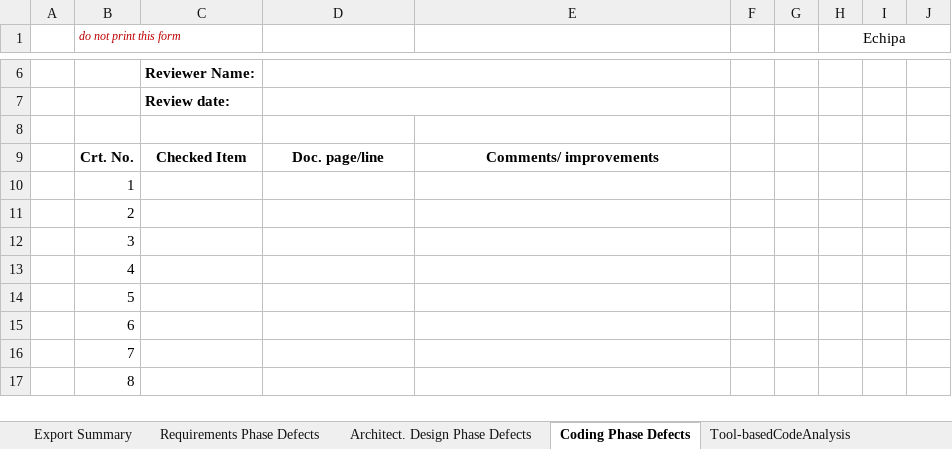
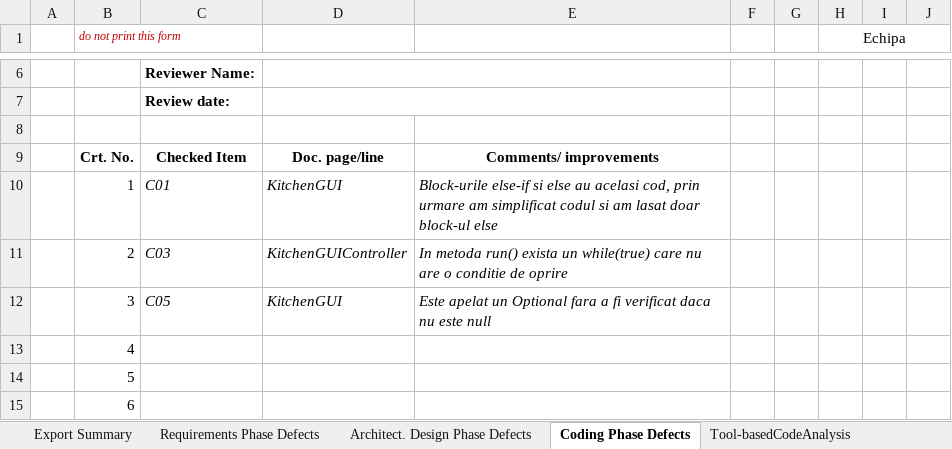
Before and after one commit to sergiuantici/VVSS, an Excel workbook: Docs/Lab01/Lab01_ReviewReport.xlsx, sheet Coding Phase Defects, drawn as a sheet; only a part is shown, gaps mark what is left out; the shorter side is filled out with more unchanged rows; values as stored, in another font and other column widths than the file's, no borders; the diff names each change by its address in the sheet, - before the commit and + after, or states it on an @@ line.

```diff
--- a/Docs/Lab01/Lab01_ReviewReport.xlsx (sheet Coding Phase Defects)
+++ b/Docs/Lab01/Lab01_ReviewReport.xlsx (sheet Coding Phase Defects)
-C10: (empty)
+C10: C01
-D10: (empty)
+D10: KitchenGUI
-E10: (empty)
+E10: Block-urile else-if si else au acelasi cod, prin urmare am simplificat codul si am lasat doar block-ul else
-C11: (empty)
+C11: C03
-D11: (empty)
+D11: KitchenGUIController
-E11: (empty)
+E11: In metoda run() exista un while(true) care nu are o conditie de oprire
-C12: (empty)
+C12: C05
-D12: (empty)
+D12: KitchenGUI
-E12: (empty)
+E12: Este apelat un Optional fara a fi verificat daca nu este null
```
Also changed, not shown: 1 other file.
